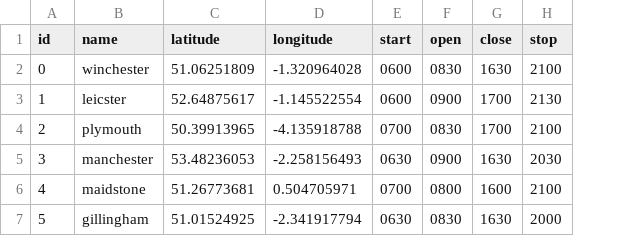
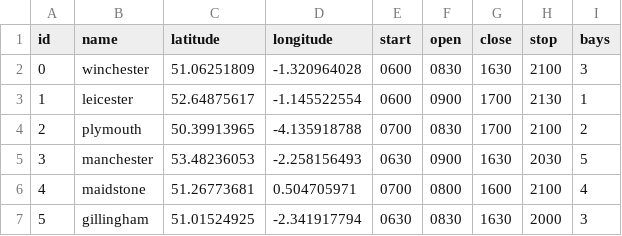
Before and after one commit to Linduri/proj518, a CSV file: code/data/facilities.csv, drawn as a sheet; the diff names each change by its address in the sheet, - before the commit and + after, or states it on an @@ line.

```diff
--- a/code/data/facilities.csv
+++ b/code/data/facilities.csv
+column I (bays), rows 2-7: 3 | 1 | 2 | 5 | 4 | 3
-B3 (name): leicster
+B3 (name): leicester
```
Also changed, not shown: 2 other files.
